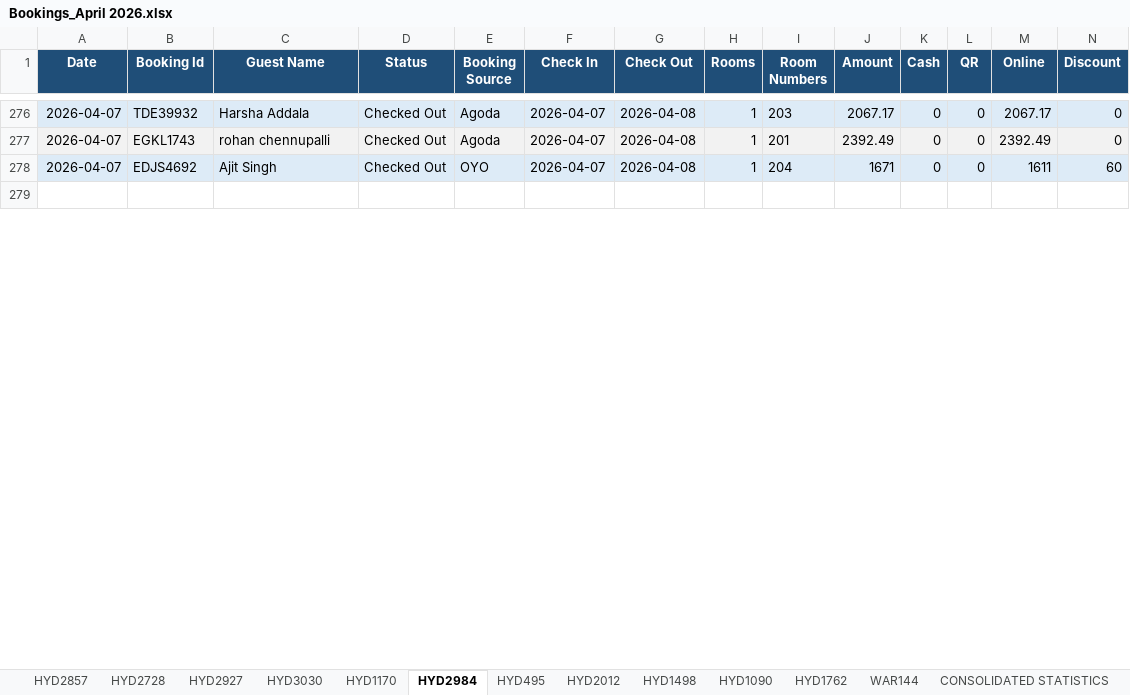
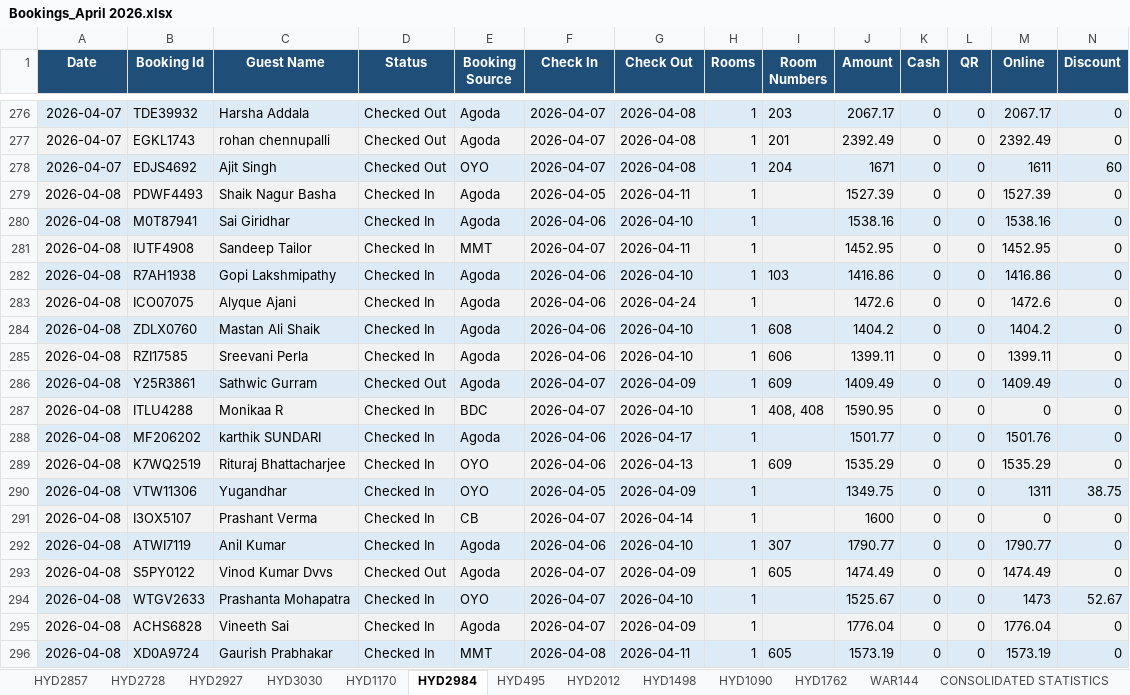
Before and after one commit to propertiesgrouphyd-manager/reports, an Excel workbook: Bookings_April 2026.xlsx, sheet HYD2984, drawn as a sheet; only a part is shown, gaps mark what is left out; the shorter side is filled out with more unchanged rows; values as stored, in another font and other column widths than the file's, no borders; rows hold the shown columns only; the diff covers the shown part only; the diff names each change by its address in the sheet, - before the commit and + after, or states it on an @@ line.

```diff
--- a/Bookings_April 2026.xlsx (sheet HYD2984)
+++ b/Bookings_April 2026.xlsx (sheet HYD2984)
+row 279: 2026-04-08 | PDWF4493 | Shaik Nagur Basha | Checked In | Agoda | 2026-04-05 | 2026-04-11 | 1 |  | 1527.39 | 0 | 0 | 1527.39 | 0
+row 280: 2026-04-08 | M0T87941 | Sai Giridhar | Checked In | Agoda | 2026-04-06 | 2026-04-10 | 1 |  | 1538.16 | 0 | 0 | 1538.16 | 0
+row 281: 2026-04-08 | IUTF4908 | Sandeep Tailor | Checked In | MMT | 2026-04-07 | 2026-04-11 | 1 |  | 1452.95 | 0 | 0 | 1452.95 | 0
+row 282: 2026-04-08 | R7AH1938 | Gopi Lakshmipathy | Checked In | Agoda | 2026-04-06 | 2026-04-10 | 1 | 103 | 1416.86 | 0 | 0 | 1416.86 | 0
+row 283: 2026-04-08 | ICO07075 | Alyque Ajani | Checked In | Agoda | 2026-04-06 | 2026-04-24 | 1 |  | 1472.6 | 0 | 0 | 1472.6 | 0
+row 284: 2026-04-08 | ZDLX0760 | Mastan Ali Shaik | Checked In | Agoda | 2026-04-06 | 2026-04-10 | 1 | 608 | 1404.2 | 0 | 0 | 1404.2 | 0
+row 285: 2026-04-08 | RZI17585 | Sreevani Perla | Checked In | Agoda | 2026-04-06 | 2026-04-10 | 1 | 606 | 1399.11 | 0 | 0 | 1399.11 | 0
+row 286: 2026-04-08 | Y25R3861 | Sathwic Gurram | Checked Out | Agoda | 2026-04-07 | 2026-04-09 | 1 | 609 | 1409.49 | 0 | 0 | 1409.49 | 0
+row 287: 2026-04-08 | ITLU4288 | Monikaa R | Checked In | BDC | 2026-04-07 | 2026-04-10 | 1 | 408, 408 | 1590.95 | 0 | 0 | 0 | 0
+row 288: 2026-04-08 | MF206202 | karthik SUNDARI | Checked In | Agoda | 2026-04-06 | 2026-04-17 | 1 |  | 1501.77 | 0 | 0 | 1501.76 | 0
+row 289: 2026-04-08 | K7WQ2519 | Rituraj Bhattacharjee | Checked In | OYO | 2026-04-06 | 2026-04-13 | 1 | 609 | 1535.29 | 0 | 0 | 1535.29 | 0
+row 290: 2026-04-08 | VTW11306 | Yugandhar | Checked In | OYO | 2026-04-05 | 2026-04-09 | 1 |  | 1349.75 | 0 | 0 | 1311 | 38.75
+row 291: 2026-04-08 | I3OX5107 | Prashant Verma | Checked In | CB | 2026-04-07 | 2026-04-14 | 1 |  | 1600 | 0 | 0 | 0 | 0
+row 292: 2026-04-08 | ATWI7119 | Anil Kumar | Checked In | Agoda | 2026-04-06 | 2026-04-10 | 1 | 307 | 1790.77 | 0 | 0 | 1790.77 | 0
+row 293: 2026-04-08 | S5PY0122 | Vinod Kumar Dvvs | Checked Out | Agoda | 2026-04-07 | 2026-04-09 | 1 | 605 | 1474.49 | 0 | 0 | 1474.49 | 0
+row 294: 2026-04-08 | WTGV2633 | Prashanta Mohapatra | Checked In | OYO | 2026-04-07 | 2026-04-10 | 1 |  | 1525.67 | 0 | 0 | 1473 | 52.67
+row 295: 2026-04-08 | ACHS6828 | Vineeth Sai | Checked In | Agoda | 2026-04-07 | 2026-04-09 | 1 |  | 1776.04 | 0 | 0 | 1776.04 | 0
+row 296: 2026-04-08 | XD0A9724 | Gaurish Prabhakar | Checked In | MMT | 2026-04-08 | 2026-04-11 | 1 | 605 | 1573.19 | 0 | 0 | 1573.19 | 0
```
Also changed, not shown: 25 added rows, 3 removed rows, 39 edited cells and cell formats elsewhere in this sheet, sheet HYD1170, sheet HYD495, sheet HYD2728, sheet CONSOLIDATED STATISTICS, sheet HYD1762, sheet HYD2927, 6 more sheets.
